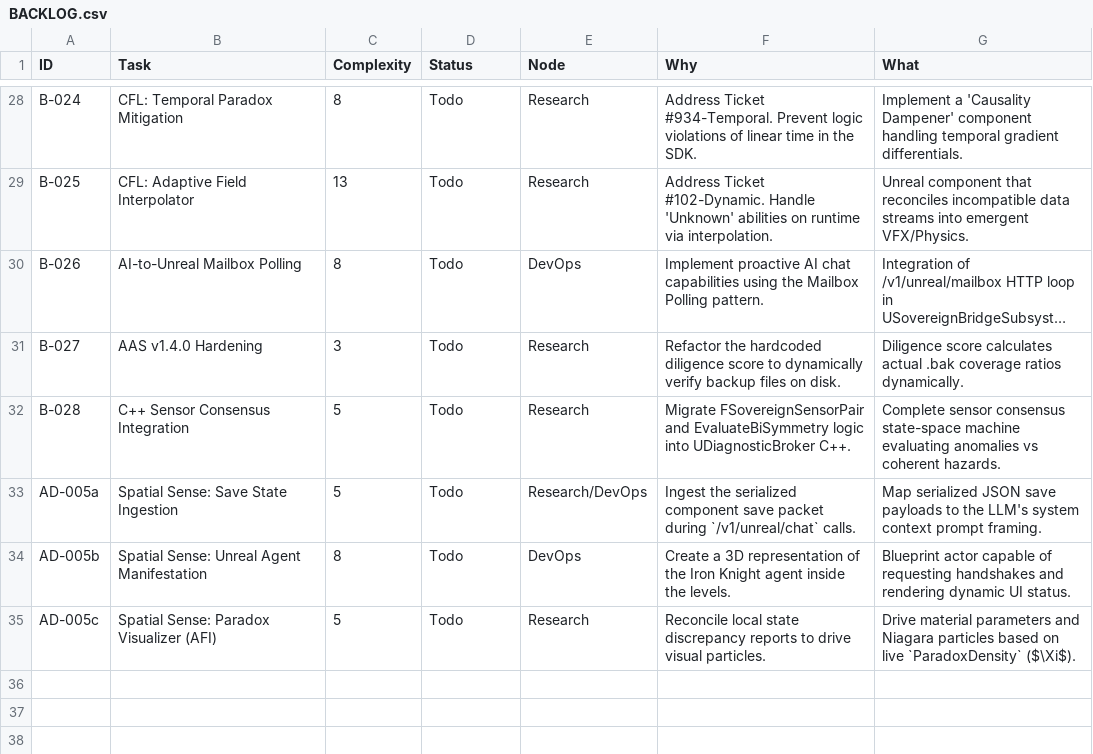
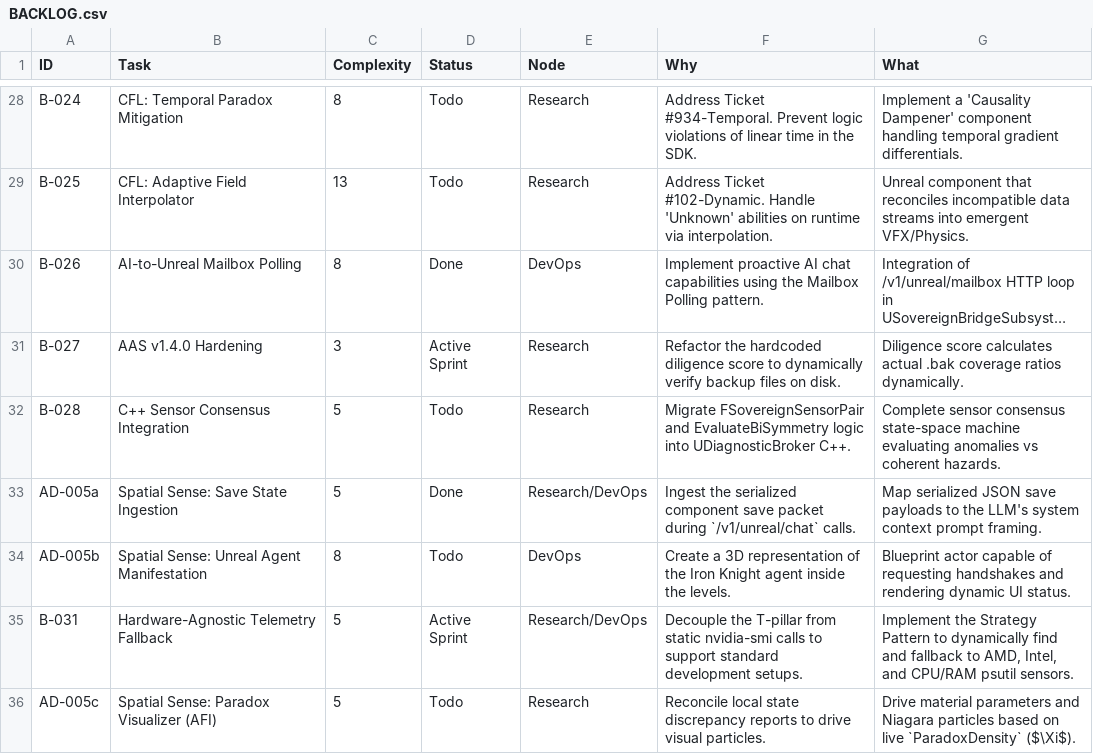
Before and after one commit to DanielAcourt/Ouract_WispCPP7VR-Core, a CSV file: AI_Nexus/DevOps/BACKLOG.csv, drawn as a sheet; only a part is shown, gaps mark what is left out; long unchanged cells end in …; the diff names each change by its address in the sheet, - before the commit and + after, or states it on an @@ line.

```diff
--- a/AI_Nexus/DevOps/BACKLOG.csv
+++ b/AI_Nexus/DevOps/BACKLOG.csv
-D30 (Status): Todo
+D30 (Status): Done
-D31 (Status): Todo
+D31 (Status): Active Sprint
-D33 (Status): Todo
+D33 (Status): Done
+row 35: B-031 | Hardware-Agnostic Telemetry Fallback | 5 | Active Sprint | Research/DevOps | Decouple the T-pillar from static nvidia-smi calls to support standard development setups. | Implement the Strategy Pattern to dynamically find and fallback to AMD, Intel, and CPU/RAM psutil sensors.
```
Also changed, not shown: AI_Nexus/DevOps/CURRENT_SPRINT.csv, 5 other files.
